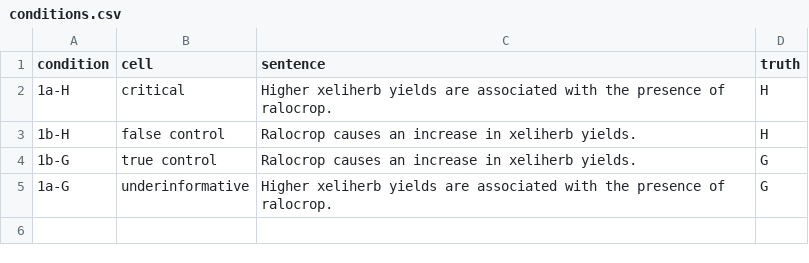
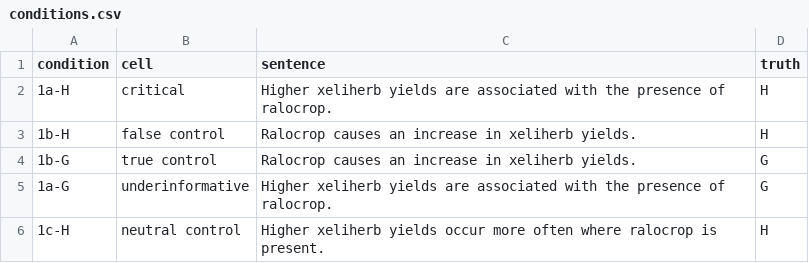
Before and after one commit to HeningWang/Xeliherb, a CSV file: experiments/rq1-exp2a/trials/conditions.csv, drawn as a sheet; the diff names each change by its address in the sheet, - before the commit and + after, or states it on an @@ line.

```diff
--- a/experiments/rq1-exp2a/trials/conditions.csv
+++ b/experiments/rq1-exp2a/trials/conditions.csv
+row 6: 1c-H | neutral control | Higher xeliherb yields occur more often where ralocrop is present. | H
```
Also changed, not shown: 2 other files.
